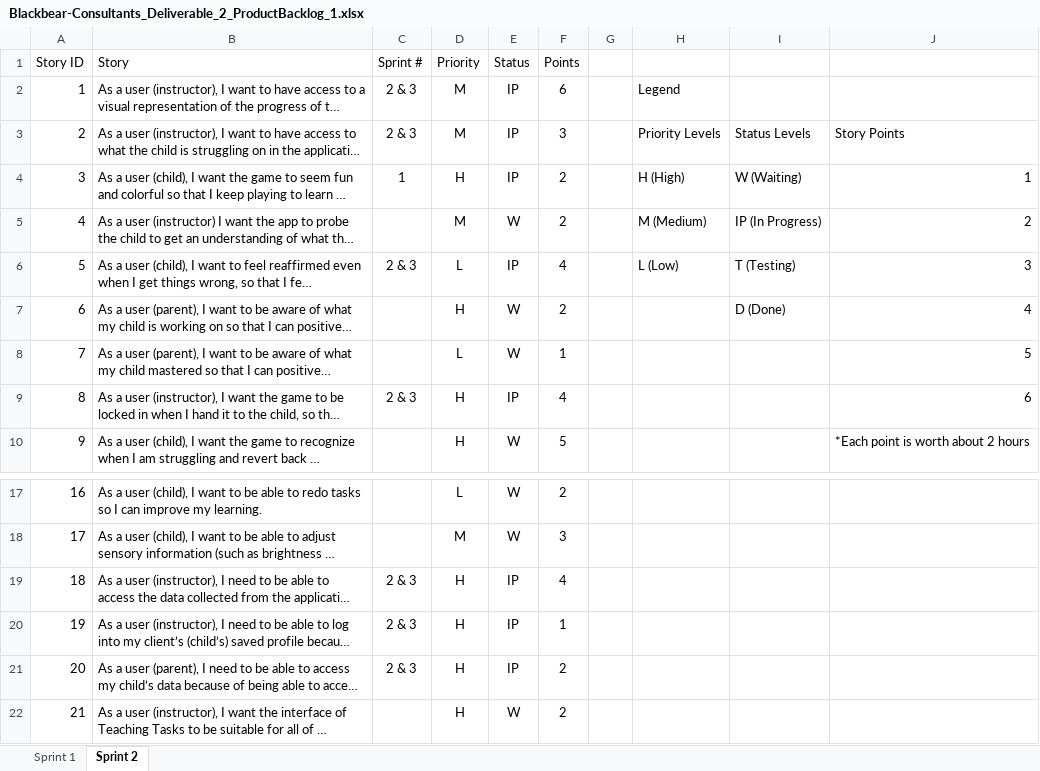
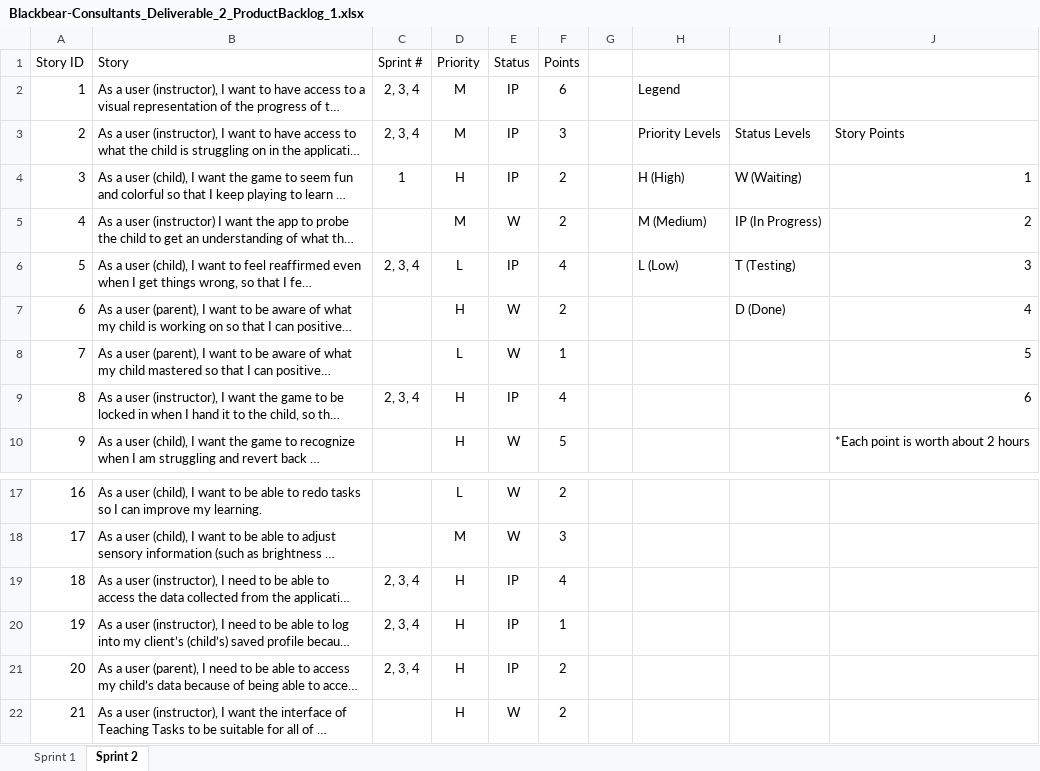
Before and after one commit to sborax/Blackbear-Consultants, an Excel workbook: Deliverable_2/Blackbear-Consultants_Deliverable_2_ProductBacklog_1.xlsx, sheet Sprint 2, drawn as a sheet; only a part is shown, gaps mark what is left out; long unchanged cells end in …; values as stored, in another font and other column widths than the file's, no borders; the diff names each change by its address in the sheet, - before the commit and + after, or states it on an @@ line.

Commit message:
Updated product backlog and focus group document

```diff
--- a/Deliverable_2/Blackbear-Consultants_Deliverable_2_ProductBacklog_1.xlsx (sheet Sprint 2)
+++ b/Deliverable_2/Blackbear-Consultants_Deliverable_2_ProductBacklog_1.xlsx (sheet Sprint 2)
-C2:C3 (Sprint #): 2 & 3
+C2:C3 (Sprint #): 2, 3, 4
-C6 (Sprint #): 2 & 3
+C6 (Sprint #): 2, 3, 4
-C9 (Sprint #): 2 & 3
+C9 (Sprint #): 2, 3, 4
-C19:C21 (Sprint #): 2 & 3
+C19:C21 (Sprint #): 2, 3, 4
```
Also changed, not shown: 1 other file.
